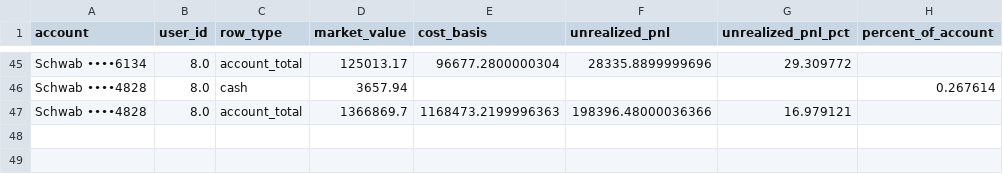
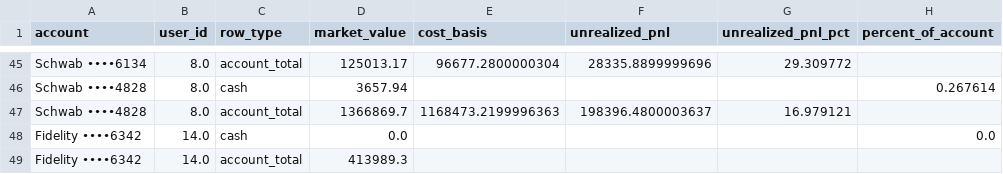
Before and after one commit to cameronjefferey/ccwj, a CSV file: dbt/seeds/account_balances.csv, drawn as a sheet; only a part is shown, gaps mark what is left out.

```diff
--- a/dbt/seeds/account_balances.csv
+++ b/dbt/seeds/account_balances.csv
@@ -46,2 +46,4 @@ Schwab ••••6134,8.0,account_total,125013.17,96677.2800000304,28335.88999
 Schwab ••••4828,8.0,cash,3657.94,,,,0.267614
-Schwab ••••4828,8.0,account_total,1366869.7,1168473.2199996363,198396.48000036366,16.979121,
+Schwab ••••4828,8.0,account_total,1366869.7,1168473.2199996363,198396.4800003637,16.979121,
+Fidelity ••••6342,14.0,cash,0.0,,,,0.0
+Fidelity ••••6342,14.0,account_total,413989.3,,,,
```
Also changed, not shown: dbt/seeds/current_positions.csv, 1 other file.
